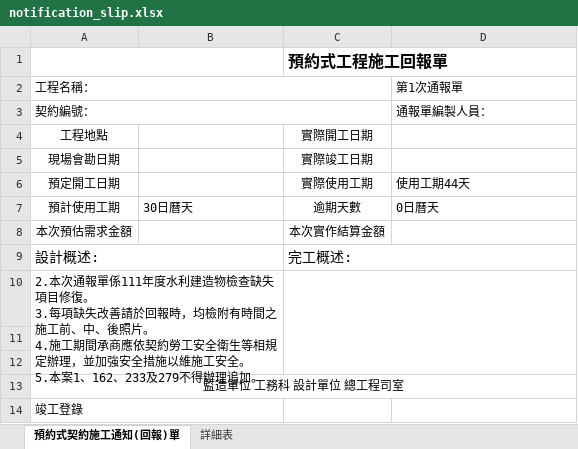
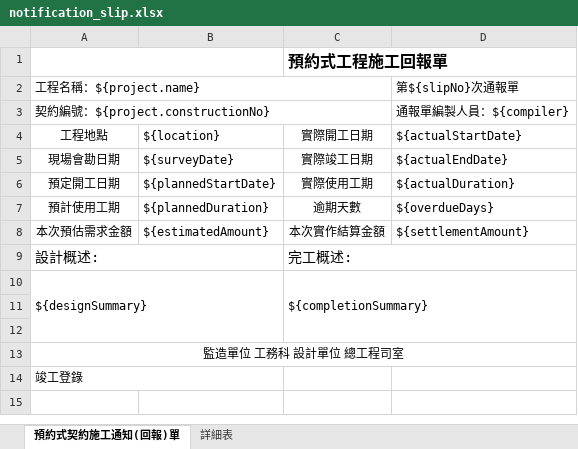
Before and after one commit to DobtorRyanWu/ChienYi, an Excel workbook: construction_template/data/templates_blank/notification_slip.xlsx, sheet 預約式契約施工通知(回報)單, drawn as a sheet; values as stored, in another font and other column widths than the file's, no borders; removed rows and columns are numbered as before the commit, all else as after; ↵ is a line break in a cell; the diff names each change by its address in the sheet, - before the commit and + after, or states it on an @@ line.

```diff
--- a/construction_template/data/templates_blank/notification_slip.xlsx (sheet 預約式契約施工通知(回報)單)
+++ b/construction_template/data/templates_blank/notification_slip.xlsx (sheet 預約式契約施工通知(回報)單)
-row 2: 工程名稱： |  |  | 第1次通報單
-row 3: 契約編號： |  |  | 通報單編製人員：
+row 2: 工程名稱：${project.name} |  |  | 第${slipNo}次通報單
+row 3: 契約編號：${project.constructionNo} |  |  | 通報單編製人員：${compiler}
-B4: (empty)
+B4: ${location}
-D4: (empty)
+D4: ${actualStartDate}
-B5 (${location}): (empty)
+B5 (${location}): ${surveyDate}
-D5 (${actualStartDate}): (empty)
+D5 (${actualStartDate}): ${actualEndDate}
-B6 (${location}): (empty)
+B6 (${location}): ${plannedStartDate}
-D6 (${actualStartDate}): 使用工期44天
+D6 (${actualStartDate}): ${actualDuration}
-B7 (${location}): 30日曆天
+B7 (${location}): ${plannedDuration}
-D7 (${actualStartDate}): 0日曆天
+D7 (${actualStartDate}): ${overdueDays}
-B8 (${location}): (empty)
+B8 (${location}): ${estimatedAmount}
-D8 (${actualStartDate}): (empty)
+D8 (${actualStartDate}): ${settlementAmount}
-row 10: 2.本次通報單係111年度水利建造物檢查缺失項目修復。 ↵ 3.每項缺失改善請於回報時，均檢附有時間之施工前、中、後照片。 ↵ 4.施工期間承商應依契約勞工安全衛生等相規定辦理，並加強安全措施以維施工安全。 ↵ 5.本案1、162、233及279不得辦理追加。
+row 10: ${designSummary} |  | ${completionSummary}
```
Also changed, not shown: sheet 詳細表, 8 other files.
